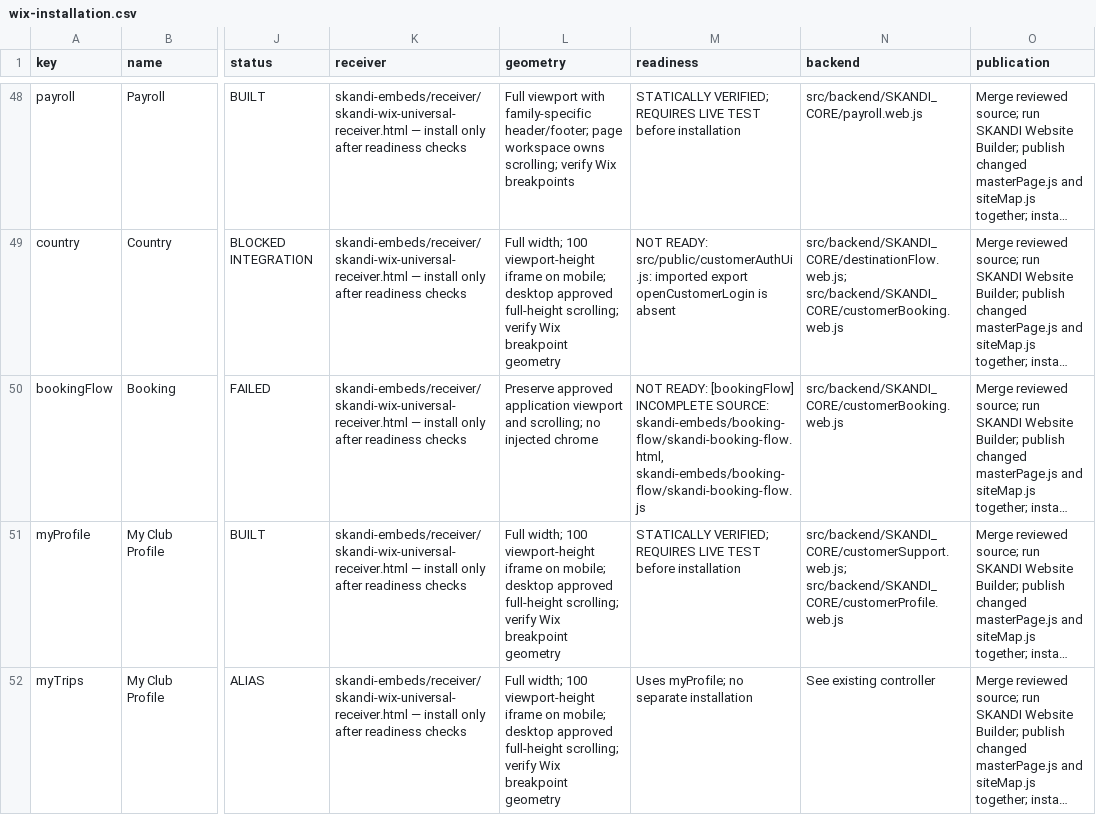
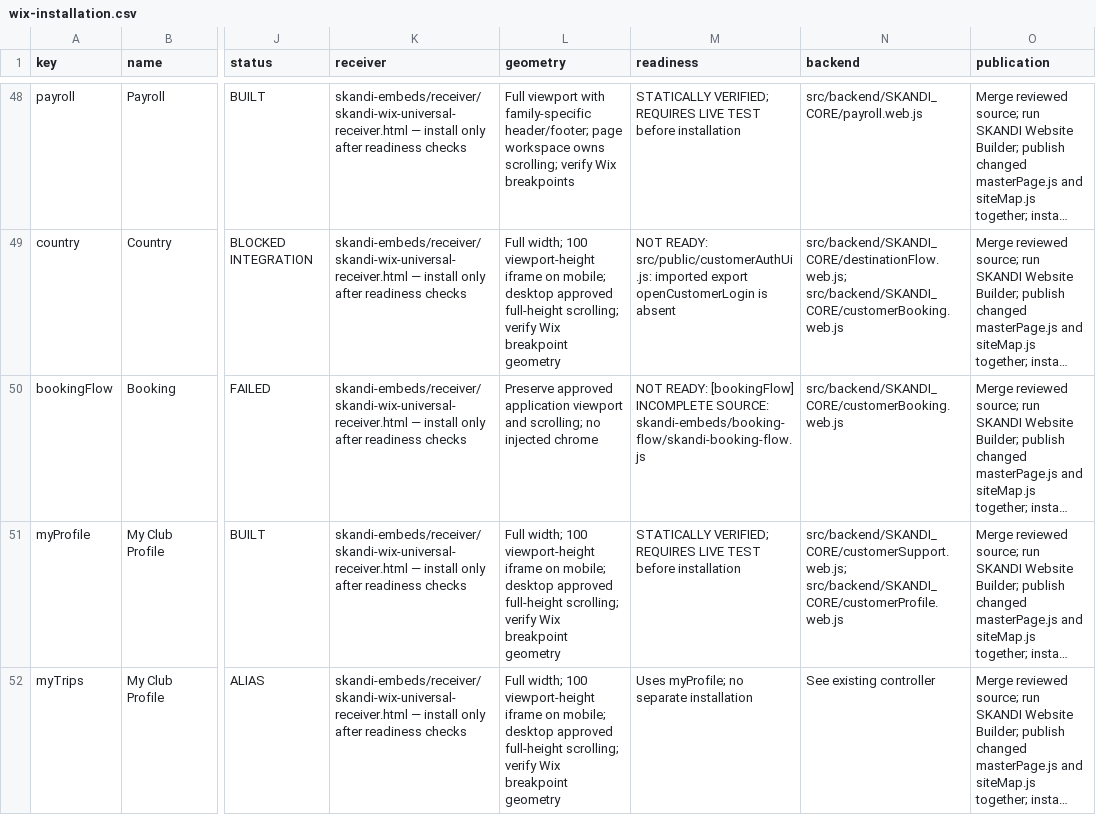
Before and after one commit to skanditravels/SKANDI-TRAVELS, a CSV file: dist/wix-installation.csv, drawn as a sheet; only a part is shown, gaps mark what is left out; long unchanged cells end in …; the diff names each change by its address in the sheet, - before the commit and + after, or states it on an @@ line.

```diff
--- a/dist/wix-installation.csv
+++ b/dist/wix-installation.csv
-M50 (readiness): …INCOMPLETE SOURCE: skandi-embeds/booking-flow/skandi-booking-flow.html, skandi-embeds/booking-flow/skandi-booking-flow.js
+M50 (readiness): …INCOMPLETE SOURCE: skandi-embeds/booking-flow/skandi-booking-flow.js
```
Also changed, not shown: 2 other files.
